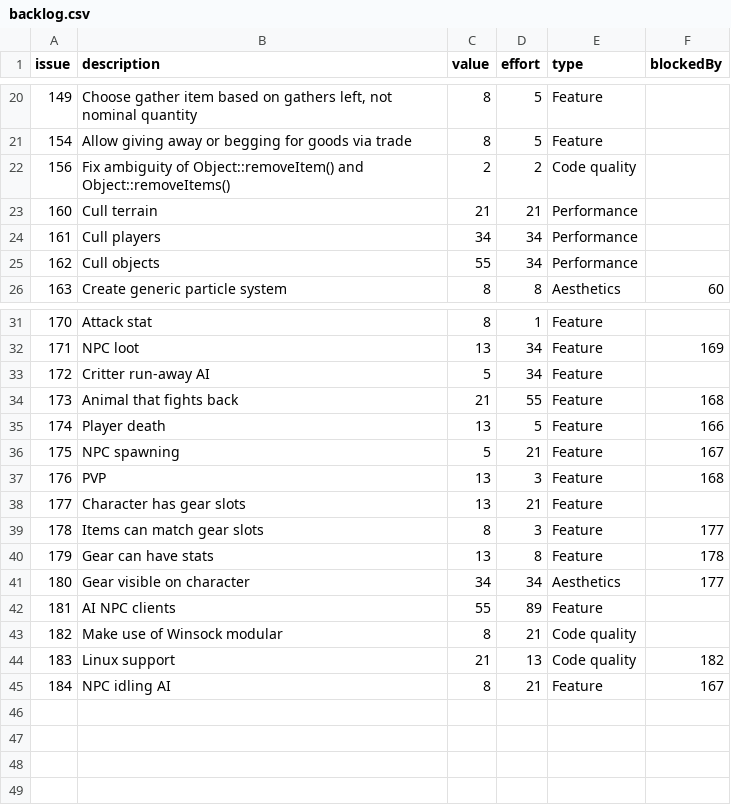
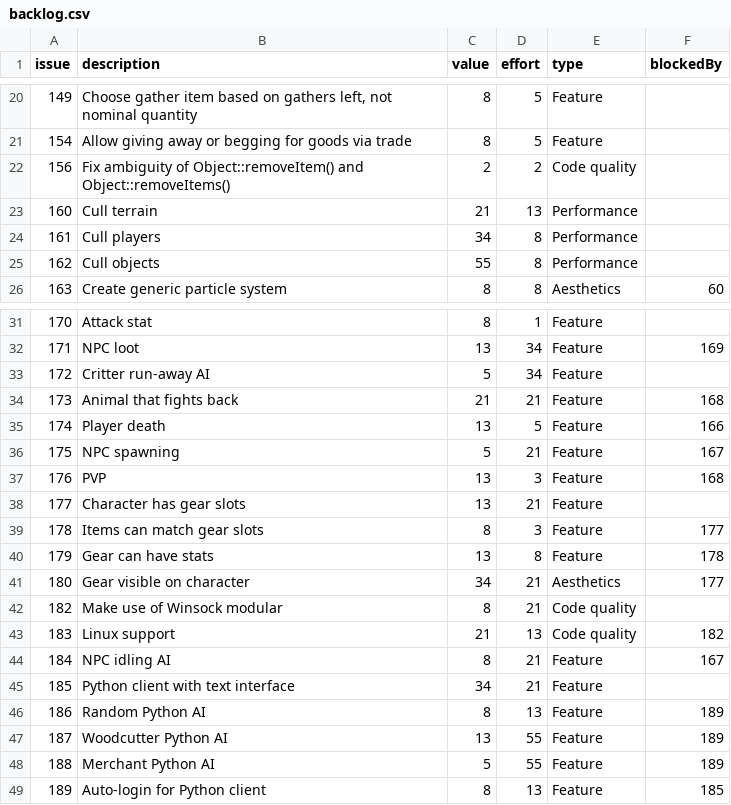
Before and after one commit to timgurto/Hellas, a CSV file: doc/backlog/backlog.csv, drawn as a sheet; only a part is shown, gaps mark what is left out.

```diff
--- a/doc/backlog/backlog.csv
+++ b/doc/backlog/backlog.csv
@@ -22,5 +22,5 @@ issue,description,value,effort,type,blockedBy
 156,Fix ambiguity of Object::removeItem() and Object::removeItems(),2,2,Code quality,
-160,Cull terrain,21,21,Performance,
-161,Cull players,34,34,Performance,
-162,Cull objects,55,34,Performance,
+160,Cull terrain,21,13,Performance,
+161,Cull players,34,8,Performance,
+162,Cull objects,55,8,Performance,
 163,Create generic particle system,8,8,Aesthetics,60
@@ -33,3 +33,3 @@ issue,description,value,effort,type,blockedBy
 172,Critter run-away AI,5,34,Feature,
-173,Animal that fights back,21,55,Feature,168
+173,Animal that fights back,21,21,Feature,168
 174,Player death,13,5,Feature,166
@@ -40,4 +40,3 @@ issue,description,value,effort,type,blockedBy
 179,Gear can have stats,13,8,Feature,178
-180,Gear visible on character,34,34,Aesthetics,177
-181,AI NPC clients,55,89,Feature,
+180,Gear visible on character,34,21,Aesthetics,177
 182,Make use of Winsock modular,8,21,Code quality,
@@ -45 +44,6 @@ issue,description,value,effort,type,blockedBy
 184,NPC idling AI,8,21,Feature,167
+185,Python client with text interface,34,21,Feature,
+186,Random Python AI,8,13,Feature,189
+187,Woodcutter Python AI,13,55,Feature,189
+188,Merchant Python AI,5,55,Feature,189
+189,Auto-login for Python client,8,13,Feature,185
```
Also changed, not shown: 1 other file.
